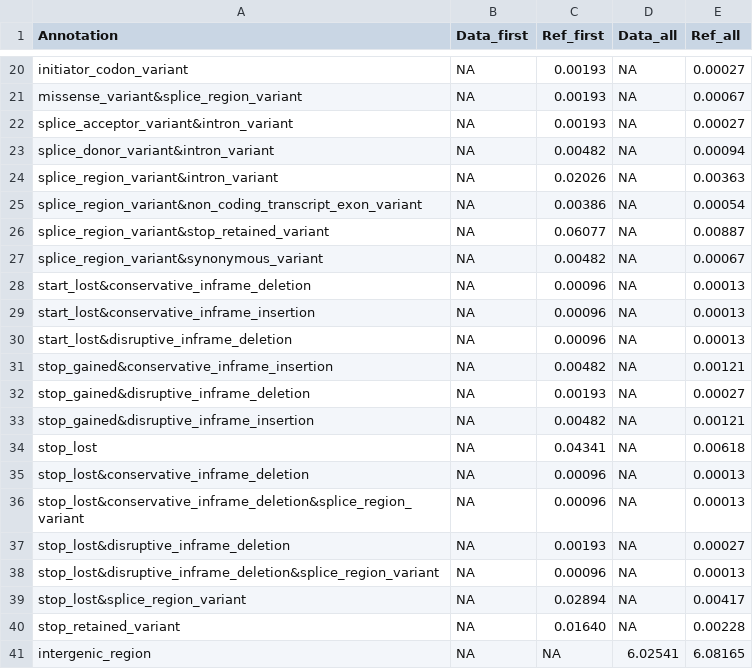
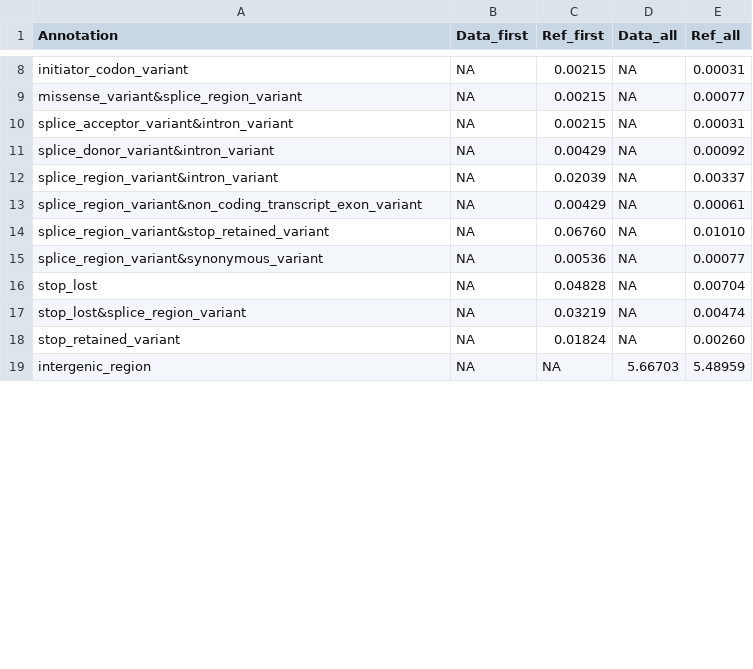
Before and after one commit to Katie-McHugh/regulation_of_aging, a CSV file: temp/annotation_comparisons.csv, drawn as a sheet; only a part is shown, gaps mark what is left out; removed rows and columns are numbered as before the commit, all else as after; the diff covers the shown part only; the diff names each change by its address in the sheet, - before the commit and + after, or states it on an @@ line.

Commit message:
use SNPs only for comparisons

```diff
--- a/temp/annotation_comparisons.csv
+++ b/temp/annotation_comparisons.csv
-C8:C10 (Ref_first): 0.00193
+C8:C10 (Ref_first): 0.00215
-E8 (Ref_all): 0.00027
+E8 (Ref_all): 0.00031
-E9 (Ref_all): 0.00067
+E9 (Ref_all): 0.00077
-E10 (Ref_all): 0.00027
+E10 (Ref_all): 0.00031
-C11 (Ref_first): 0.00482
+C11 (Ref_first): 0.00429
-E11 (Ref_all): 0.00094
+E11 (Ref_all): 0.00092
-C12 (Ref_first): 0.02026
+C12 (Ref_first): 0.02039
-E12 (Ref_all): 0.00363
+E12 (Ref_all): 0.00337
-C13 (Ref_first): 0.00386
+C13 (Ref_first): 0.00429
-E13 (Ref_all): 0.00054
+E13 (Ref_all): 0.00061
-C14 (Ref_first): 0.06077
+C14 (Ref_first): 0.06760
-E14 (Ref_all): 0.00887
+E14 (Ref_all): 0.01010
-C15 (Ref_first): 0.00482
+C15 (Ref_first): 0.00536
-E15 (Ref_all): 0.00067
+E15 (Ref_all): 0.00077
-row 28: start_lost&conservative_inframe_deletion | NA | 0.00096 | NA | 0.00013
-row 29: start_lost&conservative_inframe_insertion | NA | 0.00096 | NA | 0.00013
-row 30: start_lost&disruptive_inframe_deletion | NA | 0.00096 | NA | 0.00013
-row 31: stop_gained&conservative_inframe_insertion | NA | 0.00482 | NA | 0.00121
-row 32: stop_gained&disruptive_inframe_deletion | NA | 0.00193 | NA | 0.00027
-row 33: stop_gained&disruptive_inframe_insertion | NA | 0.00482 | NA | 0.00121
-C16 (Ref_first): 0.04341
+C16 (Ref_first): 0.04828
-E16 (Ref_all): 0.00618
+E16 (Ref_all): 0.00704
-row 35: stop_lost&conservative_inframe_deletion | NA | 0.00096 | NA | 0.00013
-row 36: stop_lost&conservative_inframe_deletion&splice_region_variant | NA | 0.00096 | NA | 0.00013
-row 37: stop_lost&disruptive_inframe_deletion | NA | 0.00193 | NA | 0.00027
-row 38: stop_lost&disruptive_inframe_deletion&splice_region_variant | NA | 0.00096 | NA | 0.00013
-C17 (Ref_first): 0.02894
+C17 (Ref_first): 0.03219
-E17 (Ref_all): 0.00417
+E17 (Ref_all): 0.00474
-C18 (Ref_first): 0.01640
+C18 (Ref_first): 0.01824
-E18 (Ref_all): 0.00228
+E18 (Ref_all): 0.00260
-D19 (Data_all): 6.02541
+D19 (Data_all): 5.66703
-E19 (Ref_all): 6.08165
+E19 (Ref_all): 5.48959
```
Also changed, not shown: 13 removed rows and 28 edited cells elsewhere in this file, 7 other files.
